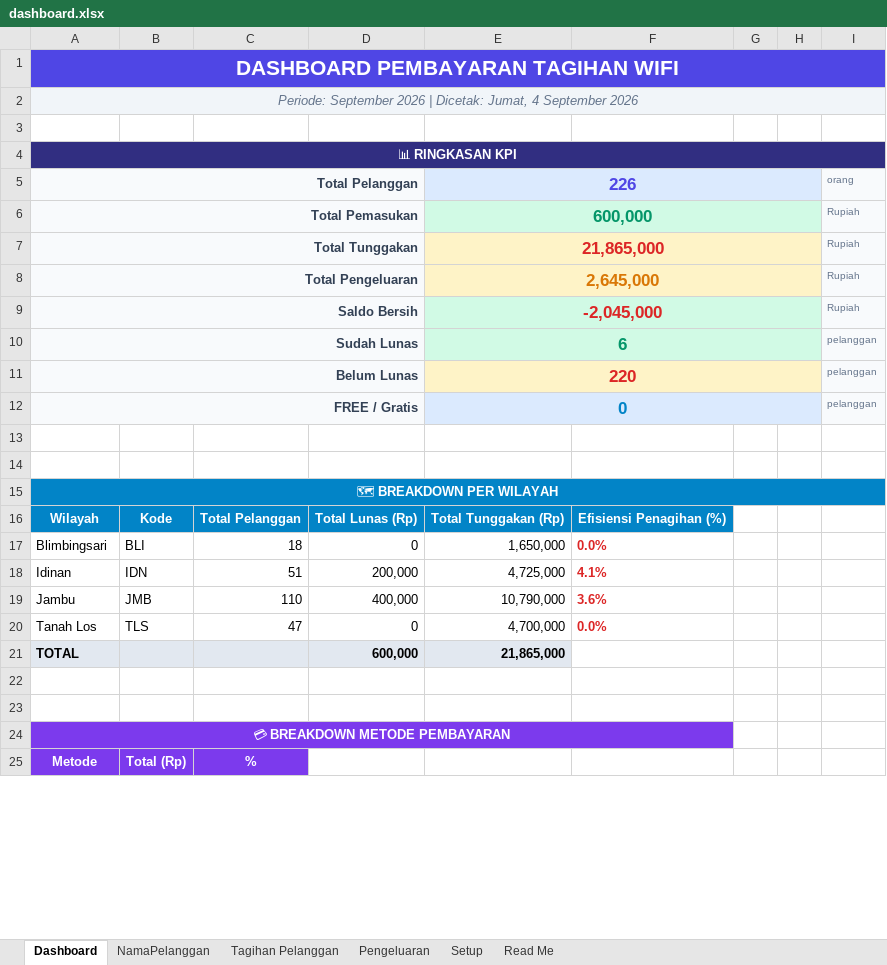
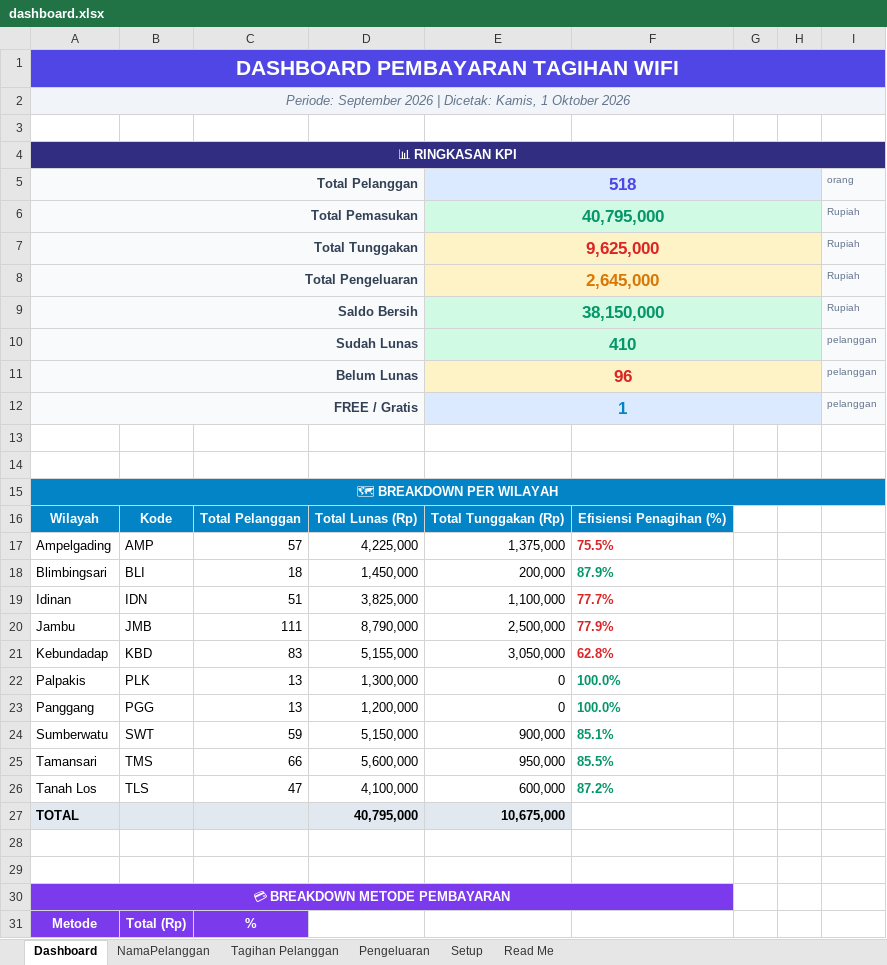
Before and after one commit to IdeaQru/laporan-billing-fira, an Excel workbook: dashboard.xlsx, sheet Dashboard, drawn as a sheet; only a part is shown; values as stored, in another font and other column widths than the file's, no borders; addresses are those after the commit; the diff covers the shown part only; the diff names each change by its address in the sheet, - before the commit and + after, or states it on an @@ line.

Commit message:
september

```diff
--- a/dashboard.xlsx (sheet Dashboard)
+++ b/dashboard.xlsx (sheet Dashboard)
-A2: …| Dicetak: Jumat, 4 September 2026
+A2: …| Dicetak: Kamis, 1 Oktober 2026
-E5: 226
+E5: 518
-E6: 600,000
+E6: 40,795,000
-E7: 21,865,000
+E7: 9,625,000
-E9: -2,045,000
+E9: 38,150,000
-E9 text colour: #DC2626
+E9 text colour: #059669
-E10: 6
+E10: 410
-E11: 220
+E11: 96
-E12: 0
+E12: 1
+row 17: Ampelgading | AMP | 57 | 4,225,000 | 1,375,000 | 75.5%
-D18: 0
+D18: 1,450,000
-E18: 1,650,000
+E18: 200,000
-F18: 0.0%
+F18: 87.9%
-F18 text colour: #DC2626
+F18 text colour: #059669
-D19: 200,000
+D19: 3,825,000
-E19: 4,725,000
+E19: 1,100,000
-F19: 4.1%
+F19: 77.7%
-C20: 110
+C20: 111
-D20: 400,000
+D20: 8,790,000
-E20: 10,790,000
+E20: 2,500,000
-F20: 3.6%
+F20: 77.9%
+row 21: Kebundadap | KBD | 83 | 5,155,000 | 3,050,000 | 62.8%
+row 22: Palpakis | PLK | 13 | 1,300,000 | 0 | 100.0%
+row 23: Panggang | PGG | 13 | 1,200,000 | 0 | 100.0%
+row 24: Sumberwatu | SWT | 59 | 5,150,000 | 900,000 | 85.1%
+row 25: Tamansari | TMS | 66 | 5,600,000 | 950,000 | 85.5%
-D26: 0
+D26: 4,100,000
-E26: 4,700,000
+E26: 600,000
-F26: 0.0%
+F26: 87.2%
-F26 text colour: #DC2626
+F26 text colour: #059669
-D27: 600,000
+D27: 40,795,000
-E27: 21,865,000
+E27: 10,675,000
```
Also changed, not shown: 3 added rows, 1 removed row and 2 edited cells elsewhere in this sheet, sheet Tagihan Pelanggan, sheet NamaPelanggan, sheet Pengeluaran, sheet Read Me, data/raw/dashboard.xlsx, 9 other files.
